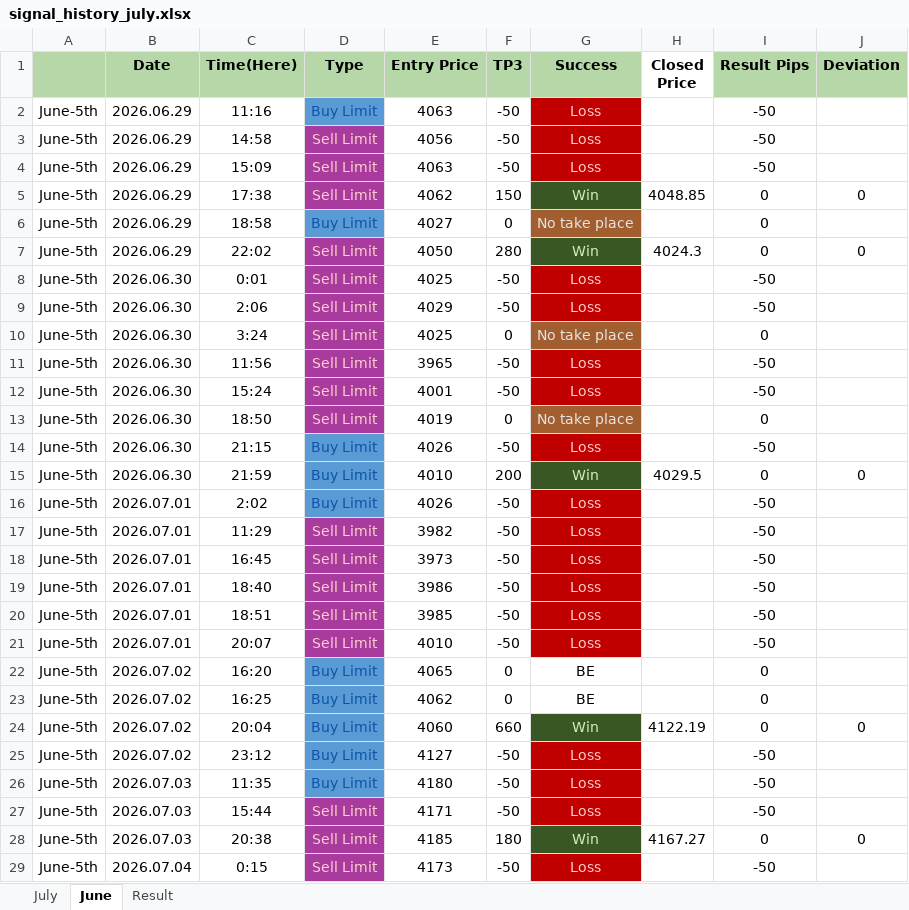
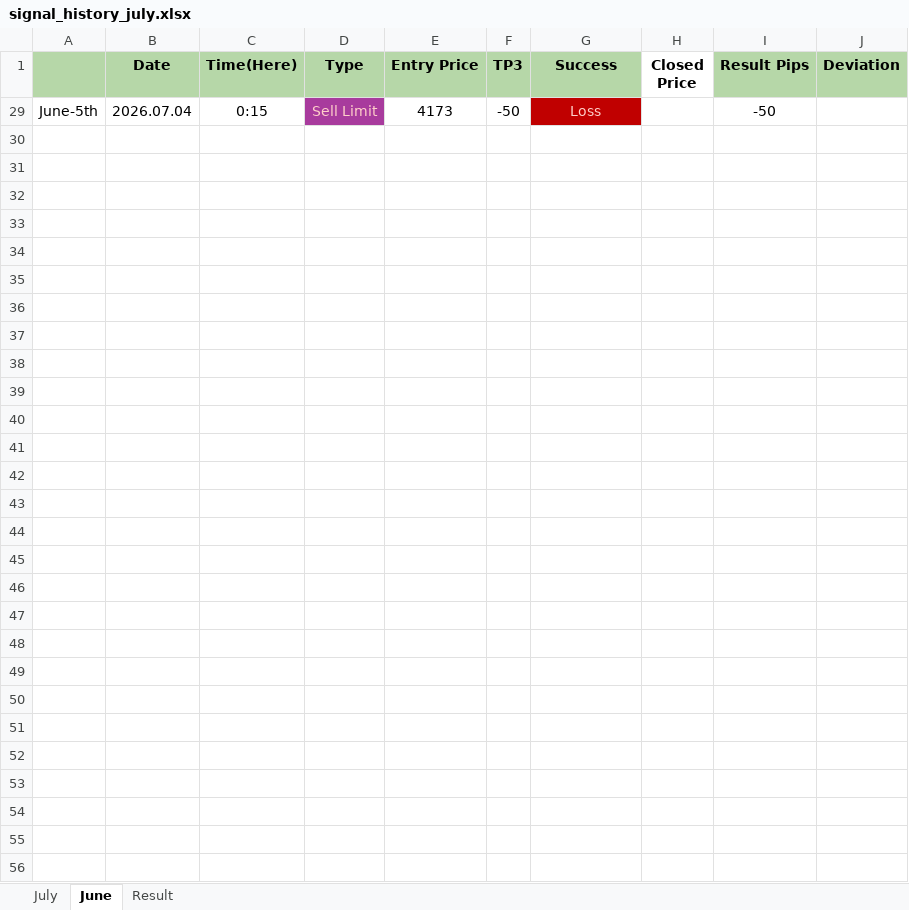
Before and after one commit to ortizfxpro/gold_backtest, an Excel workbook: public/signal_history_july.xlsx, sheet June, drawn as a sheet; values as stored, in another font and other column widths than the file's, no borders; the diff names each change by its address in the sheet, - before the commit and + after, or states it on an @@ line.

```diff
--- a/public/signal_history_july.xlsx (sheet June)
+++ b/public/signal_history_july.xlsx (sheet June)
@@ row 2 hidden: June-5th | 2026.06.29 | 11:16 | Buy Limit | 4063 | -50 | Loss |  | -50 @@
@@ row 3 hidden: June-5th | 2026.06.29 | 14:58 | Sell Limit | 4056 | -50 | Loss |  | -50 @@
@@ row 4 hidden: June-5th | 2026.06.29 | 15:09 | Sell Limit | 4063 | -50 | Loss |  | -50 @@
@@ row 5 hidden: June-5th | 2026.06.29 | 17:38 | Sell Limit | 4062 | 150 | Win | 4048.85 | 0 | 0 @@
@@ row 6 hidden: June-5th | 2026.06.29 | 18:58 | Buy Limit | 4027 | 0 | No take place |  | 0 @@
@@ row 7 hidden: June-5th | 2026.06.29 | 22:02 | Sell Limit | 4050 | 280 | Win | 4024.3 | 0 | 0 @@
@@ row 8 hidden: June-5th | 2026.06.30 | 0:01 | Sell Limit | 4025 | -50 | Loss |  | -50 @@
@@ row 9 hidden: June-5th | 2026.06.30 | 2:06 | Sell Limit | 4029 | -50 | Loss |  | -50 @@
@@ row 10 hidden: June-5th | 2026.06.30 | 3:24 | Sell Limit | 4025 | 0 | No take place |  | 0 @@
@@ row 11 hidden: June-5th | 2026.06.30 | 11:56 | Sell Limit | 3965 | -50 | Loss |  | -50 @@
@@ row 12 hidden: June-5th | 2026.06.30 | 15:24 | Sell Limit | 4001 | -50 | Loss |  | -50 @@
@@ row 13 hidden: June-5th | 2026.06.30 | 18:50 | Sell Limit | 4019 | 0 | No take place |  | 0 @@
@@ row 14 hidden: June-5th | 2026.06.30 | 21:15 | Buy Limit | 4026 | -50 | Loss |  | -50 @@
@@ row 15 hidden: June-5th | 2026.06.30 | 21:59 | Buy Limit | 4010 | 200 | Win | 4029.5 | 0 | 0 @@
@@ row 16 hidden: June-5th | 2026.07.01 | 2:02 | Buy Limit | 4026 | -50 | Loss |  | -50 @@
@@ row 17 hidden: June-5th | 2026.07.01 | 11:29 | Sell Limit | 3982 | -50 | Loss |  | -50 @@
@@ row 18 hidden: June-5th | 2026.07.01 | 16:45 | Sell Limit | 3973 | -50 | Loss |  | -50 @@
@@ row 19 hidden: June-5th | 2026.07.01 | 18:40 | Sell Limit | 3986 | -50 | Loss |  | -50 @@
@@ row 20 hidden: June-5th | 2026.07.01 | 18:51 | Sell Limit | 3985 | -50 | Loss |  | -50 @@
@@ row 21 hidden: June-5th | 2026.07.01 | 20:07 | Sell Limit | 4010 | -50 | Loss |  | -50 @@
@@ row 22 hidden: June-5th | 2026.07.02 | 16:20 | Buy Limit | 4065 | 0 | BE |  | 0 @@
@@ row 23 hidden: June-5th | 2026.07.02 | 16:25 | Buy Limit | 4062 | 0 | BE |  | 0 @@
@@ row 24 hidden: June-5th | 2026.07.02 | 20:04 | Buy Limit | 4060 | 660 | Win | 4122.19 | 0 | 0 @@
@@ row 25 hidden: June-5th | 2026.07.02 | 23:12 | Buy Limit | 4127 | -50 | Loss |  | -50 @@
@@ row 26 hidden: June-5th | 2026.07.03 | 11:35 | Buy Limit | 4180 | -50 | Loss |  | -50 @@
@@ row 27 hidden: June-5th | 2026.07.03 | 15:44 | Sell Limit | 4171 | -50 | Loss |  | -50 @@
@@ row 28 hidden: June-5th | 2026.07.03 | 20:38 | Sell Limit | 4185 | 180 | Win | 4167.27 | 0 | 0 @@
```
Also changed, not shown: sheet July, sheet Result, 5 other files.
